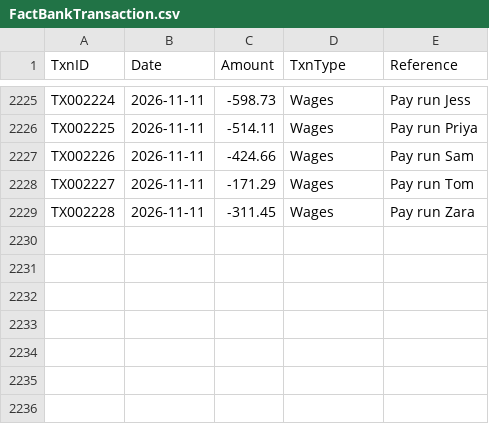
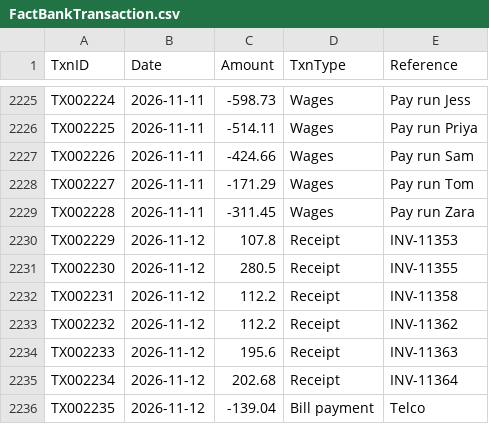
Before and after one commit to pathak007/rudram-ceo-dashboard-demo-data, a CSV file: data/cleaning/FactBankTransaction.csv, drawn as a sheet; only a part is shown, gaps mark what is left out; the diff names each change by its address in the sheet, - before the commit and + after, or states it on an @@ line.

```diff
--- a/data/cleaning/FactBankTransaction.csv
+++ b/data/cleaning/FactBankTransaction.csv
+row 2230: TX002229 | 2026-11-12 | 107.8 | Receipt | INV-11353
+row 2231: TX002230 | 2026-11-12 | 280.5 | Receipt | INV-11355
+row 2232: TX002231 | 2026-11-12 | 112.2 | Receipt | INV-11358
+row 2233: TX002232 | 2026-11-12 | 112.2 | Receipt | INV-11362
+row 2234: TX002233 | 2026-11-12 | 195.6 | Receipt | INV-11363
+row 2235: TX002234 | 2026-11-12 | 202.68 | Receipt | INV-11364
+row 2236: TX002235 | 2026-11-12 | -139.04 | Bill payment | Telco
```
Also changed, not shown: data/cleaning/DimDate.csv, data/cleaning/FactInvoice.csv, 11 other files.
